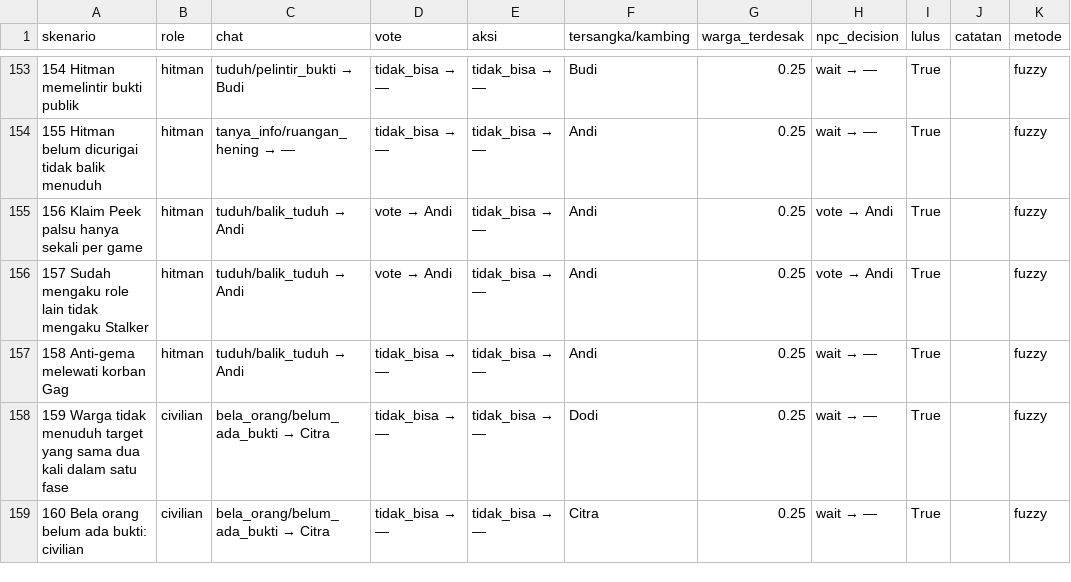
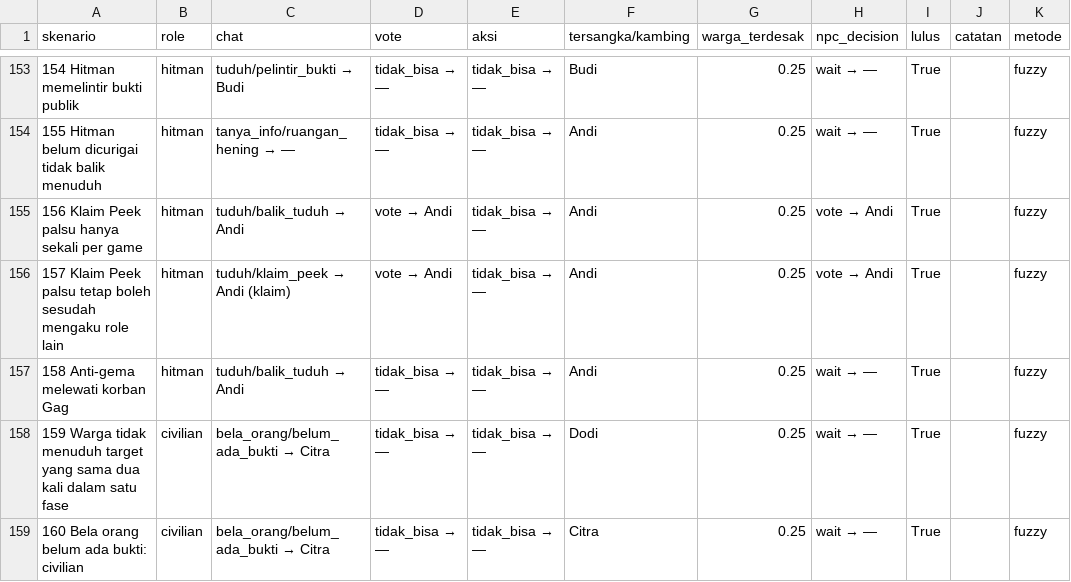
Before and after one commit to Andysaputra1/prethesis, a CSV file: ai_2_dataset_baru/hasil_npc/skenario_fuzzy.csv, drawn as a sheet; only a part is shown, gaps mark what is left out.

```diff
--- a/ai_2_dataset_baru/hasil_npc/skenario_fuzzy.csv
+++ b/ai_2_dataset_baru/hasil_npc/skenario_fuzzy.csv
@@ -155,3 +155,3 @@ skenario,role,chat,vote,aksi,tersangka/kambing,warga_terdesak,npc_decision,lulus
 156 Klaim Peek palsu hanya sekali per game,hitman,tuduh/balik_tuduh → Andi,vote → Andi,tidak_bisa → —,Andi,0.25,vote → Andi,True,,fuzzy
-157 Sudah mengaku role lain tidak mengaku Stalker,hitman,tuduh/balik_tuduh → Andi,vote → Andi,tidak_bisa → —,Andi,0.25,vote → Andi,True,,fuzzy
+157 Klaim Peek palsu tetap boleh sesudah mengaku role lain,hitman,tuduh/klaim_peek → Andi (klaim),vote → Andi,tidak_bisa → —,Andi,0.25,vote → Andi,True,,fuzzy
 158 Anti-gema melewati korban Gag,hitman,tuduh/balik_tuduh → Andi,tidak_bisa → —,tidak_bisa → —,Andi,0.25,wait → —,True,,fuzzy
```
Also changed, not shown: ai_2_dataset_baru/hasil_npc/simulasi_fuzzy.csv, 2 other files.
